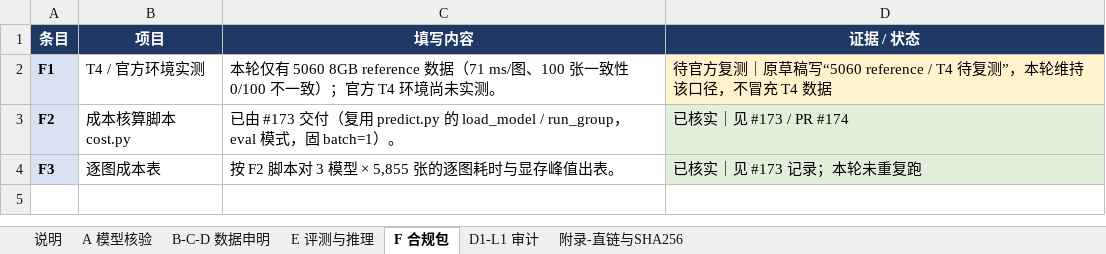
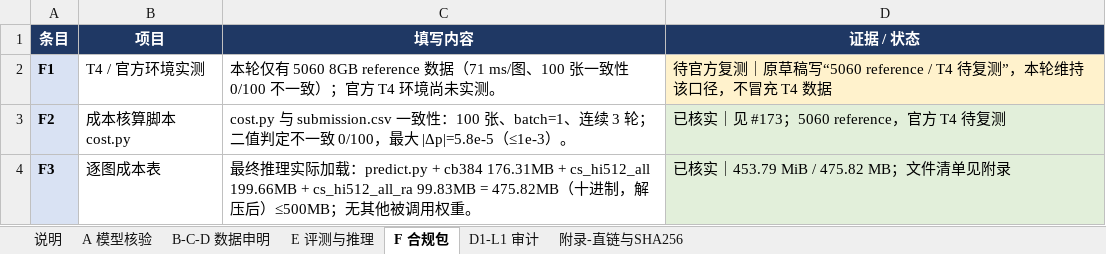
Before and after one commit to dongmingkun/glaucoma_first, an Excel workbook: docs/模型核验材料与数据申明清单_20261028.xlsx, sheet F 合规包, drawn as a sheet; values as stored, in another font and other column widths than the file's, no borders; the diff names each change by its address in the sheet, - before the commit and + after, or states it on an @@ line.

```diff
--- a/docs/模型核验材料与数据申明清单_20261028.xlsx (sheet F 合规包)
+++ b/docs/模型核验材料与数据申明清单_20261028.xlsx (sheet F 合规包)
-C3 (填写内容): 已由 #173 交付（复用 predict.py 的 load_model / run_group，eval 模式，固 batch=1）。
+C3 (填写内容): cost.py 与 submission.csv 一致性：100 张、batch=1、连续 3 轮；二值判定不一致 0/100，最大 |Δp|=5.8e-5（≤1e-3）。
-D3 (证据 / 状态): 已核实｜见 #173 / PR #174
+D3 (证据 / 状态): 已核实｜见 #173；5060 reference，官方 T4 待复测
-C4 (填写内容): 按 F2 脚本对 3 模型 × 5,855 张的逐图耗时与显存峰值出表。
+C4 (填写内容): 最终推理实际加载：predict.py + cb384 176.31MB + cs_hi512_all 199.66MB + cs_hi512_all_ra 99.83MB = 475.82MB（十进制，解压后）≤500MB；无其他被调用权重。
-D4 (证据 / 状态): 已核实｜见 #173 记录；本轮未重复跑
+D4 (证据 / 状态): 已核实｜453.79 MiB / 475.82 MB；文件清单见附录
```
Also changed, not shown: sheet B-C-D 数据申明, sheet A 模型核验, sheet E 评测与推理, sheet 说明.
